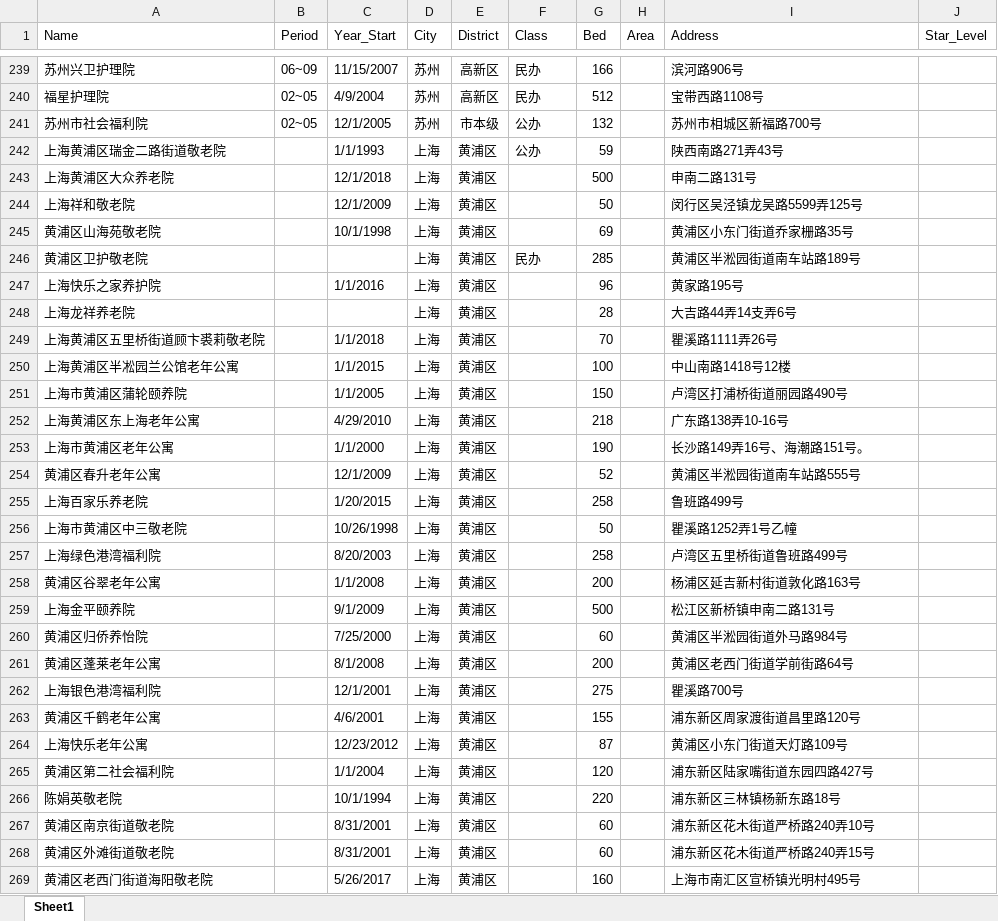
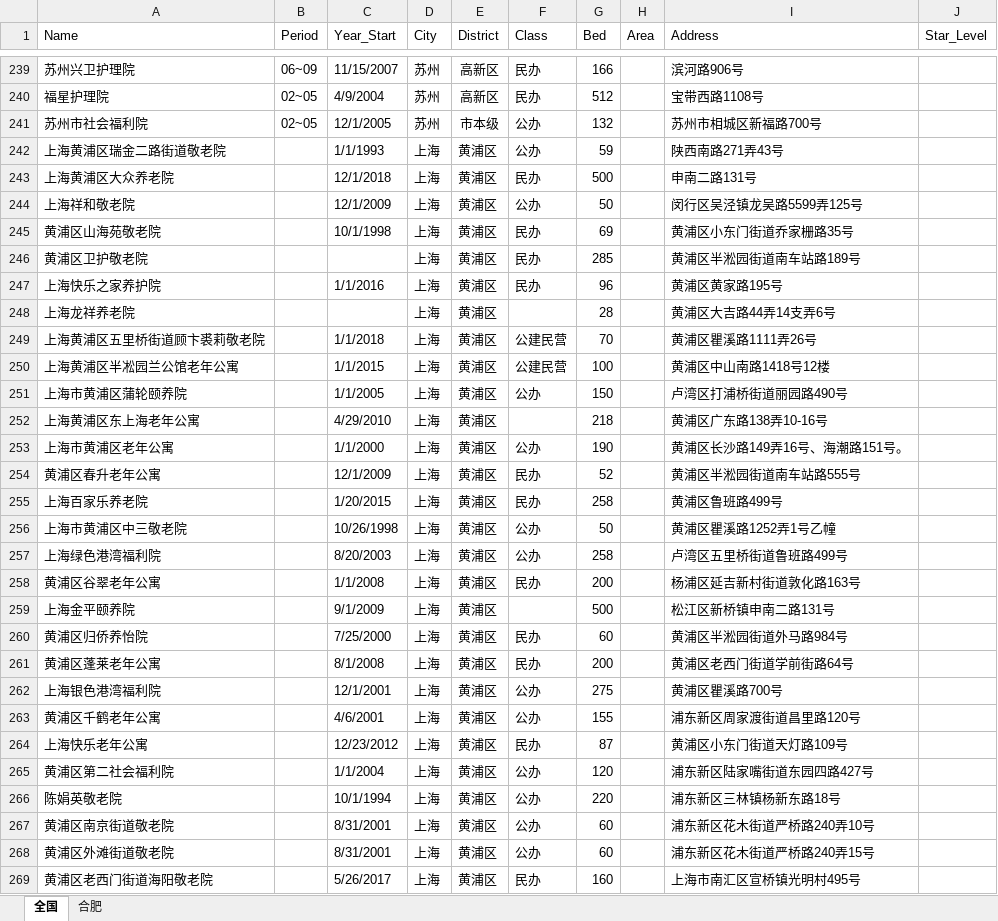
Before and after one commit to JACKTANSNAKE/2020research, an Excel workbook: dataset/Facility.xlsx, sheet 全国, drawn as a sheet; only a part is shown, gaps mark what is left out; values as stored, in another font and other column widths than the file's, no borders; the diff covers the shown part only; the diff names each change by its address in the sheet, - before the commit and + after, or states it on an @@ line.

```diff
--- a/dataset/Facility.xlsx (sheet 全国)
+++ b/dataset/Facility.xlsx (sheet 全国)
-sheet tab: Sheet1
+sheet tab: 全国
+sheet tab: 合肥
-F243 (Class): (empty)
+F243 (Class): 民办
-F244 (Class): (empty)
+F244 (Class): 公办
-F245 (Class): (empty)
+F245 (Class): 民办
-F247 (Class): (empty)
+F247 (Class): 民办
-I247 (Address): 黄家路195号
+I247 (Address): 黄浦区黄家路195号
-I248 (Address): 大吉路44弄14支弄6号
+I248 (Address): 黄浦区大吉路44弄14支弄6号
-F249:F250 (Class): (empty)
+F249:F250 (Class): 公建民营
-I249 (Address): 瞿溪路1111弄26号
+I249 (Address): 黄浦区瞿溪路1111弄26号
-I250 (Address): 中山南路1418号12楼
+I250 (Address): 黄浦区中山南路1418号12楼
-F251 (Class): (empty)
+F251 (Class): 公办
-I252 (Address): 广东路138弄10-16号
+I252 (Address): 黄浦区广东路138弄10-16号
-F253 (Class): (empty)
+F253 (Class): 公办
-I253 (Address): 长沙路149弄16号、海潮路151号。
+I253 (Address): 黄浦区长沙路149弄16号、海潮路151号。
-F254:F255 (Class): (empty)
+F254:F255 (Class): 民办
-I255 (Address): 鲁班路499号
+I255 (Address): 黄浦区鲁班路499号
-F256:F257 (Class): (empty)
+F256:F257 (Class): 公办
-I256 (Address): 瞿溪路1252弄1号乙幢
+I256 (Address): 黄浦区瞿溪路1252弄1号乙幢
-F258 (Class): (empty)
+F258 (Class): 民办
-F260:F261 (Class): (empty)
+F260:F261 (Class): 民办
-F262:F263 (Class): (empty)
+F262:F263 (Class): 公办
-I262 (Address): 瞿溪路700号
+I262 (Address): 黄浦区瞿溪路700号
-F264 (Class): (empty)
+F264 (Class): 民办
-F265:F268 (Class): (empty)
+F265:F268 (Class): 公办
-F269 (Class): (empty)
+F269 (Class): 民办
```
Also changed, not shown: 1 removed row and 206 edited cells elsewhere in this sheet, 4 other files.
